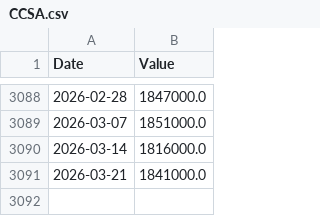
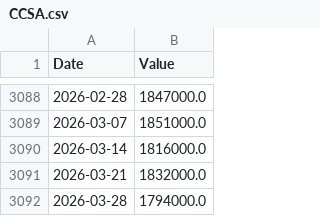
Before and after one commit to jonsflow/risk-model, a CSV file: data/fred/CCSA.csv, drawn as a sheet; only a part is shown, gaps mark what is left out.

```diff
--- a/data/fred/CCSA.csv
+++ b/data/fred/CCSA.csv
@@ -3090,2 +3090,3 @@ Date,Value
 2026-03-14,1816000.0
-2026-03-21,1841000.0
+2026-03-21,1832000.0
+2026-03-28,1794000.0
```
Also changed, not shown: data/fred/ICSA.csv, data/fred/SOFR30DAYAVG.csv, 17 other files.
